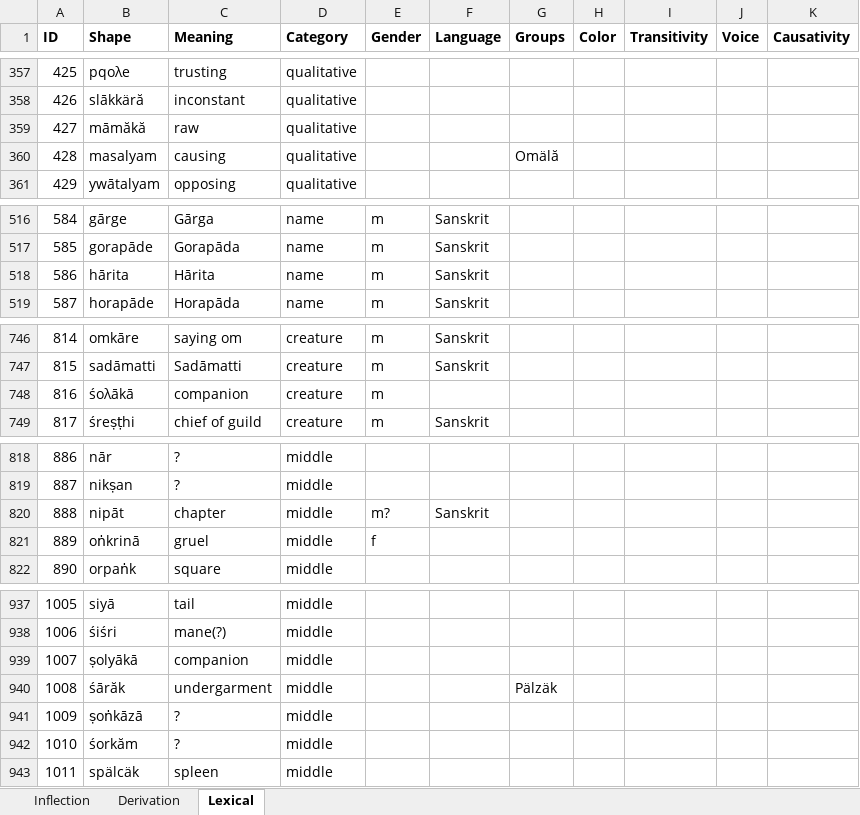
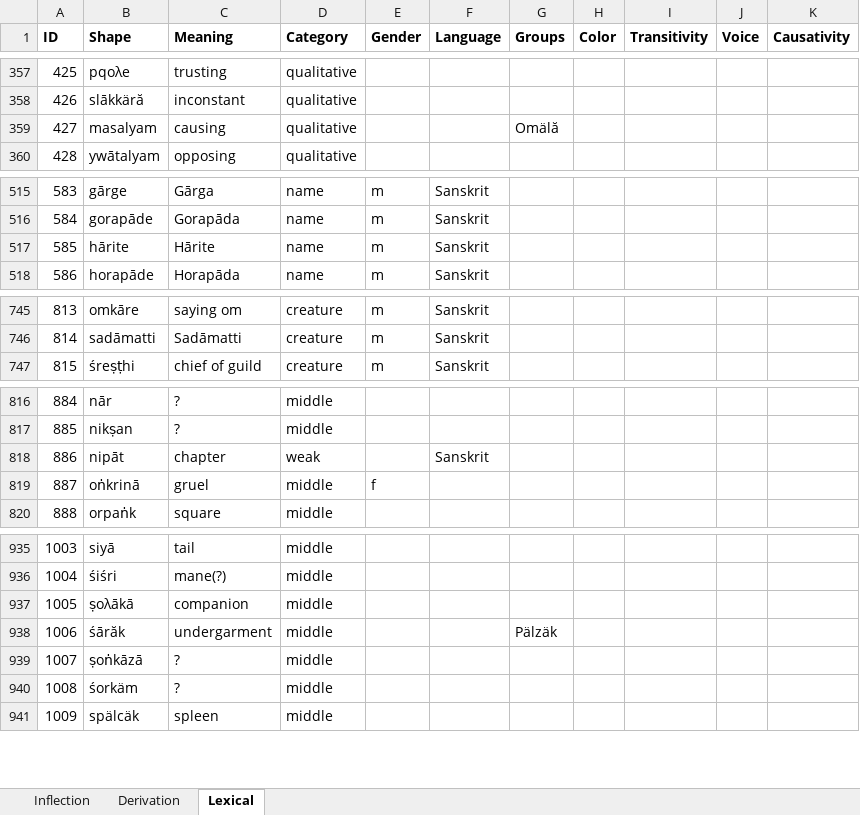
Before and after one commit to tanastasis/Candrakanta, an Excel workbook: data/morphemes.xlsx, sheet Lexical, drawn as a sheet; only a part is shown, gaps mark what is left out; values as stored, in another font and other column widths than the file's, no borders; removed rows and columns are numbered as before the commit, all else as after; the diff covers the shown part only; the diff names each change by its address in the sheet, - before the commit and + after, or states it on an @@ line.

Commit message:
Major changes in design, some fixes with rules and morphemes

```diff
--- a/data/morphemes.xlsx (sheet Lexical)
+++ b/data/morphemes.xlsx (sheet Lexical)
-row 359: 427 | māmăkă | raw | qualitative
@@ column A (ID) renumbered from row 359 down @@
-B517 (Shape): hārita
+B517 (Shape): hārite
-C517 (Meaning): Hārita
+C517 (Meaning): Hārite
-row 748: 816 | śoλākā | companion | creature | m
-D818 (Category): middle
+D818 (Category): weak
-E818 (Gender): m?
+E818 (Gender): (empty)
-B937 (Shape): ṣolyākā
+B937 (Shape): ṣoλākā
-B940 (Shape): śorkăm
+B940 (Shape): śorkäm
```
Also changed, not shown: 15 edited cells elsewhere in this sheet, data/lexemes.xlsx, data/rules.xlsx, 22 other files.
